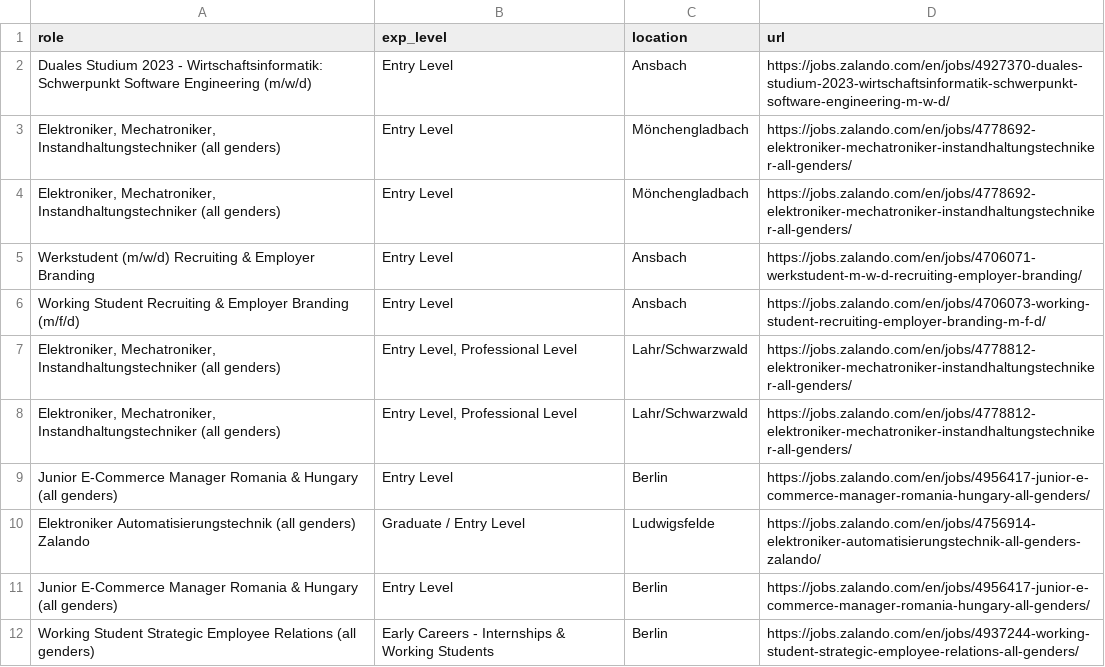
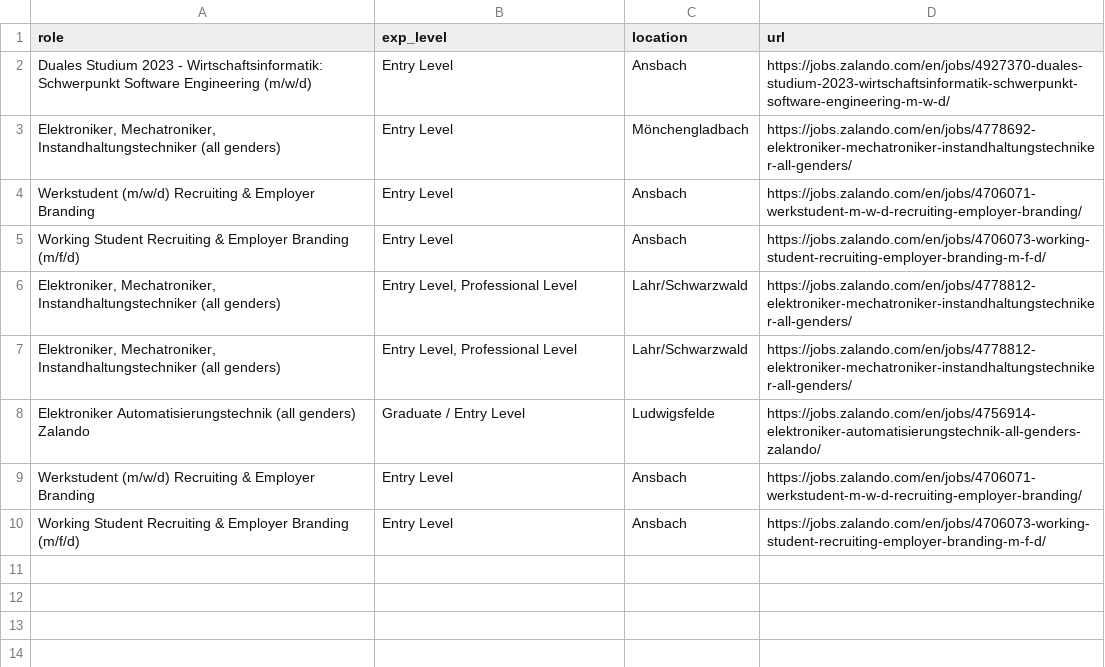
Before and after one commit to topefolorunso/scrape-job-sites, a CSV file: output_files/filtered_zalando-jobs.csv, drawn as a sheet.

```diff
--- a/output_files/filtered_zalando-jobs.csv
+++ b/output_files/filtered_zalando-jobs.csv
@@ -3,3 +3,2 @@ Duales Studium 2023 - Wirtschaftsinformatik: Schwerpunkt Software Engineering (m
 "Elektroniker, Mechatroniker, Instandhaltungstechniker (all genders)",Entry Level,Mönchengladbach,https://jobs.zalando.com/en/jobs/4778692-elektroniker-mechatroniker-instandhaltungstechniker-all-genders/
-"Elektroniker, Mechatroniker, Instandhaltungstechniker (all genders)",Entry Level,Mönchengladbach,https://jobs.zalando.com/en/jobs/4778692-elektroniker-mechatroniker-instandhaltungstechniker-all-genders/
 Werkstudent (m/w/d) Recruiting & Employer Branding,Entry Level,Ansbach,https://jobs.zalando.com/en/jobs/4706071-werkstudent-m-w-d-recruiting-employer-branding/
@@ -8,5 +7,4 @@ Working Student Recruiting & Employer Branding (m/f/d),Entry Level,Ansbach,https
 "Elektroniker, Mechatroniker, Instandhaltungstechniker (all genders)","Entry Level, Professional Level",Lahr/Schwarzwald,https://jobs.zalando.com/en/jobs/4778812-elektroniker-mechatroniker-instandhaltungstechniker-all-genders/
-Junior E-Commerce Manager Romania & Hungary (all genders),Entry Level,Berlin,https://jobs.zalando.com/en/jobs/4956417-junior-e-commerce-manager-romania-hungary-all-genders/
 Elektroniker Automatisierungstechnik (all genders) Zalando,Graduate / Entry Level,Ludwigsfelde,https://jobs.zalando.com/en/jobs/4756914-elektroniker-automatisierungstechnik-all-genders-zalando/
-Junior E-Commerce Manager Romania & Hungary (all genders),Entry Level,Berlin,https://jobs.zalando.com/en/jobs/4956417-junior-e-commerce-manager-romania-hungary-all-genders/
-Working Student Strategic Employee Relations (all genders),Early Careers - Internships & Working Students,Berlin,https://jobs.zalando.com/en/jobs/4937244-working-student-strategic-employee-relations-all-genders/
+Werkstudent (m/w/d) Recruiting & Employer Branding,Entry Level,Ansbach,https://jobs.zalando.com/en/jobs/4706071-werkstudent-m-w-d-recruiting-employer-branding/
+Working Student Recruiting & Employer Branding (m/f/d),Entry Level,Ansbach,https://jobs.zalando.com/en/jobs/4706073-working-student-recruiting-employer-branding-m-f-d/
```
Also changed, not shown: output_files/spotify-jobs.csv, output_files/zalando-jobs.csv.
